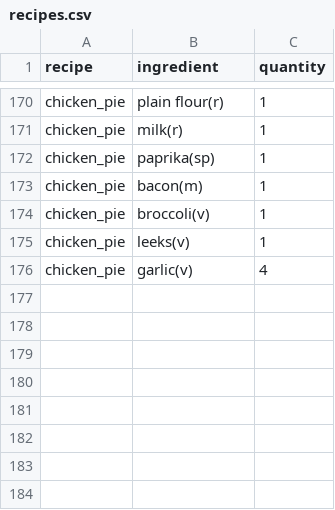
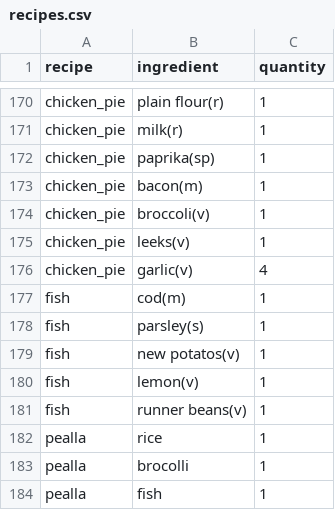
Before and after one commit to Quasar-Lasar/myFirstProgram, a CSV file: recipes.csv, drawn as a sheet; only a part is shown, gaps mark what is left out; the diff names each change by its address in the sheet, - before the commit and + after, or states it on an @@ line.

```diff
--- a/recipes.csv
+++ b/recipes.csv
+row 177: fish | cod(m) | 1
+row 178: fish | parsley(s) | 1
+row 179: fish | new potatos(v) | 1
+row 180: fish | lemon(v) | 1
+row 181: fish | runner beans(v) | 1
+row 182: pealla | rice | 1
+row 183: pealla | brocolli | 1
+row 184: pealla | fish | 1
```
Also changed, not shown: 2 other files.
